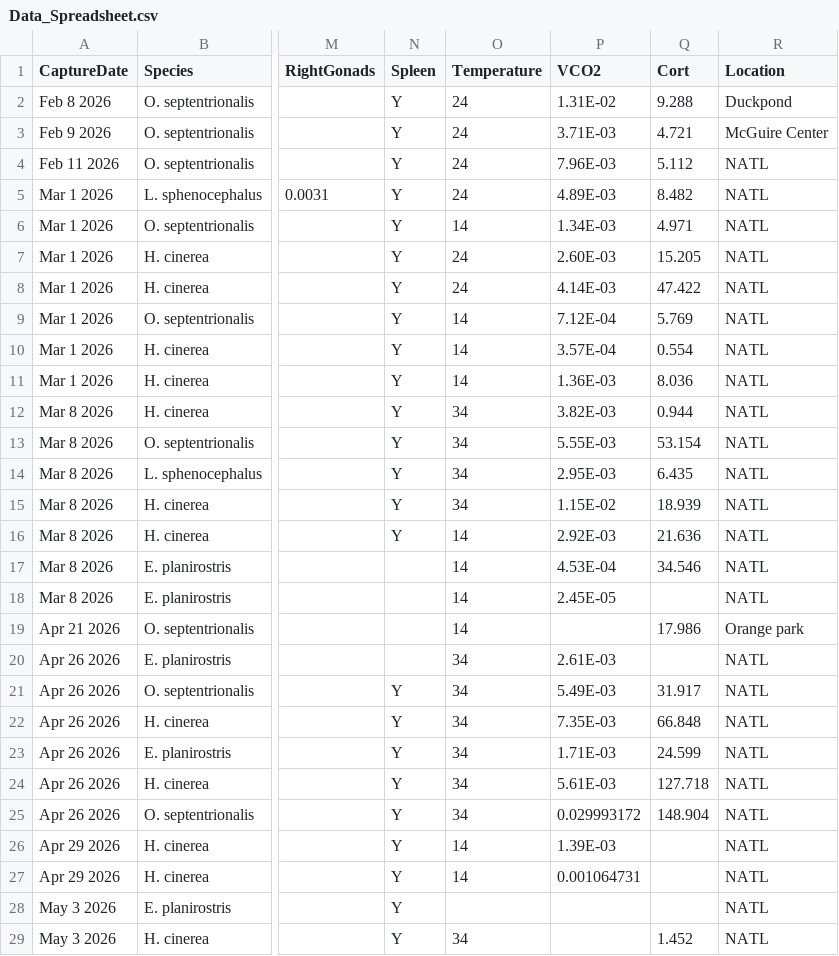
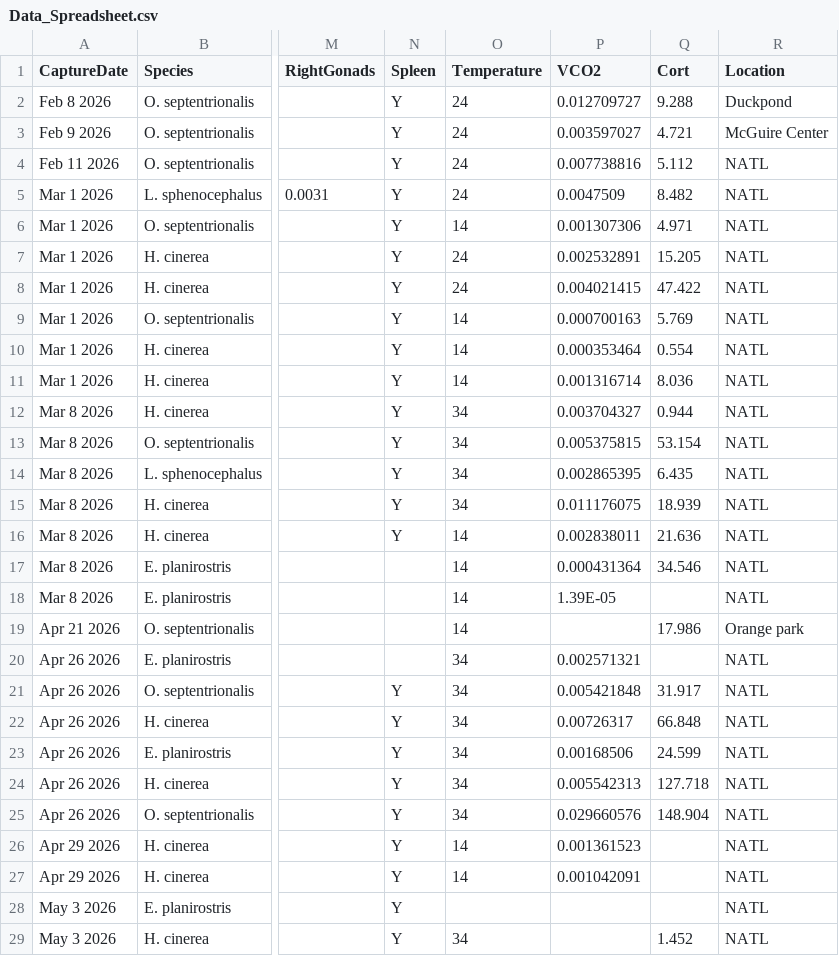
Before and after one commit to kphudson13/Frog_Stress2025, a CSV file: Data_Spreadsheet.csv, drawn as a sheet; only a part is shown, gaps mark what is left out; the diff covers the shown part only; the diff names each change by its address in the sheet, - before the commit and + after, or states it on an @@ line.

```diff
--- a/Data_Spreadsheet.csv
+++ b/Data_Spreadsheet.csv
-P2 (VCO2): 1.31E-02
+P2 (VCO2): 0.012709727
-P3 (VCO2): 3.71E-03
+P3 (VCO2): 0.003597027
-P4 (VCO2): 7.96E-03
+P4 (VCO2): 0.007738816
-P5 (VCO2): 4.89E-03
+P5 (VCO2): 0.0047509
-P6 (VCO2): 1.34E-03
+P6 (VCO2): 0.001307306
-P7 (VCO2): 2.60E-03
+P7 (VCO2): 0.002532891
-P8 (VCO2): 4.14E-03
+P8 (VCO2): 0.004021415
-P9 (VCO2): 7.12E-04
+P9 (VCO2): 0.000700163
-P10 (VCO2): 3.57E-04
+P10 (VCO2): 0.000353464
-P11 (VCO2): 1.36E-03
+P11 (VCO2): 0.001316714
-P12 (VCO2): 3.82E-03
+P12 (VCO2): 0.003704327
-P13 (VCO2): 5.55E-03
+P13 (VCO2): 0.005375815
-P14 (VCO2): 2.95E-03
+P14 (VCO2): 0.002865395
-P15 (VCO2): 1.15E-02
+P15 (VCO2): 0.011176075
-P16 (VCO2): 2.92E-03
+P16 (VCO2): 0.002838011
-P17 (VCO2): 4.53E-04
+P17 (VCO2): 0.000431364
-P18 (VCO2): 2.45E-05
+P18 (VCO2): 1.39E-05
-P20 (VCO2): 2.61E-03
+P20 (VCO2): 0.002571321
-P21 (VCO2): 5.49E-03
+P21 (VCO2): 0.005421848
-P22 (VCO2): 7.35E-03
+P22 (VCO2): 0.00726317
-P23 (VCO2): 1.71E-03
+P23 (VCO2): 0.00168506
-P24 (VCO2): 5.61E-03
+P24 (VCO2): 0.005542313
-P25 (VCO2): 0.029993172
+P25 (VCO2): 0.029660576
-P26 (VCO2): 1.39E-03
+P26 (VCO2): 0.001361523
-P27 (VCO2): 0.001064731
+P27 (VCO2): 0.001042091
```
Also changed, not shown: 61 edited cells elsewhere in this file, Data_Extraction/CO2_Asymptote_Summary.csv.
